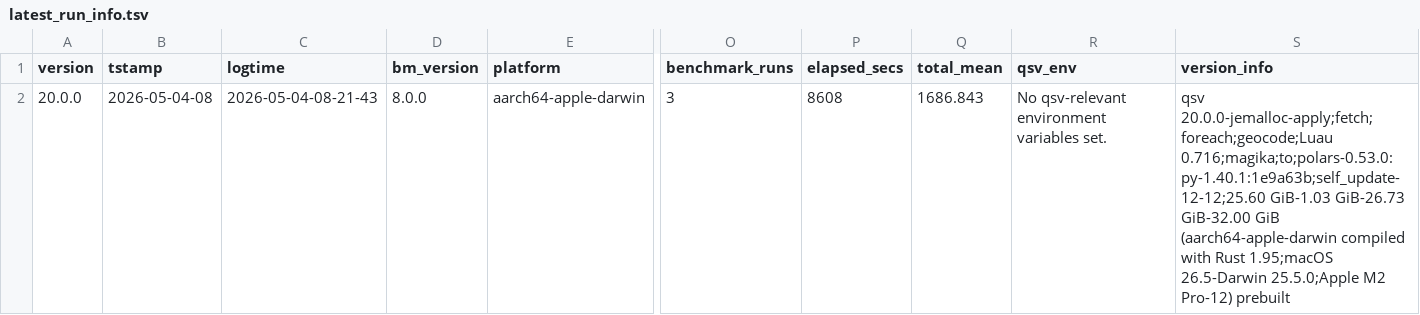
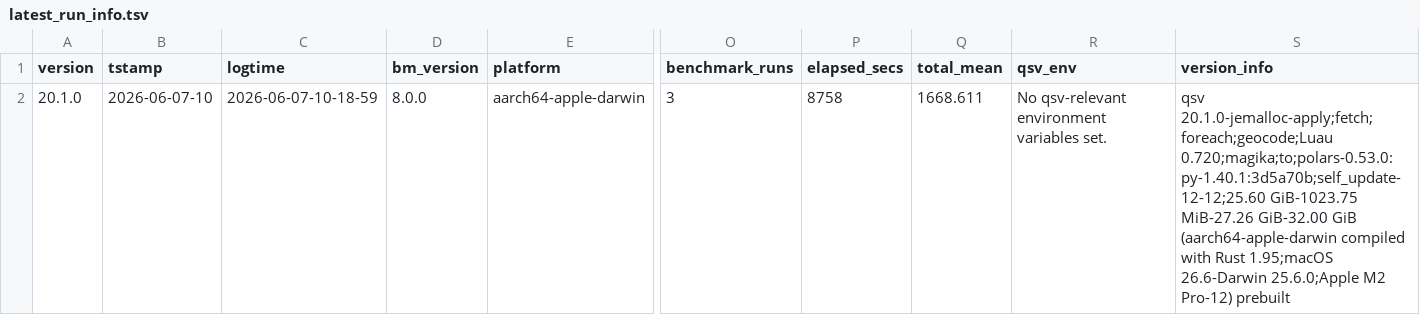
Before and after one commit to dathere/qsv, a TSV file: scripts/results/latest_run_info.tsv, drawn as a sheet; only a part is shown, gaps mark what is left out; the diff names each change by its address in the sheet, - before the commit and + after, or states it on an @@ line.

```diff
--- a/scripts/results/latest_run_info.tsv
+++ b/scripts/results/latest_run_info.tsv
-A2 (version): 20.0.0
+A2 (version): 20.1.0
-B2 (tstamp): 2026-05-04-08
+B2 (tstamp): 2026-06-07-10
-C2 (logtime): 2026-05-04-08-21-43
+C2 (logtime): 2026-06-07-10-18-59
-P2 (elapsed_secs): 8608
+P2 (elapsed_secs): 8758
-Q2 (total_mean): 1686.843
+Q2 (total_mean): 1668.611
-S2 (version_info): qsv 20.0.0-jemalloc-apply;fetch;foreach;geocode;Luau 0.716;magika;to;polars-0.53.0:py-1.40.1:1e9a63b;self_update-12-12;25.60 GiB-1.03 GiB-26.73 GiB-32.00 GiB (aarch64-apple-darwin compiled with Rust 1.95;macOS 26.5-Darwin 25.5.0;Apple M2 Pro-12)…
+S2 (version_info): qsv 20.1.0-jemalloc-apply;fetch;foreach;geocode;Luau 0.720;magika;to;polars-0.53.0:py-1.40.1:3d5a70b;self_update-12-12;25.60 GiB-1023.75 MiB-27.26 GiB-32.00 GiB (aarch64-apple-darwin compiled with Rust 1.95;macOS 26.6-Darwin 25.6.0;Apple M2 Pro-12)…
```
Also changed, not shown: scripts/results/latest_results.csv, scripts/results/run_info_history.tsv, 2 other files.
